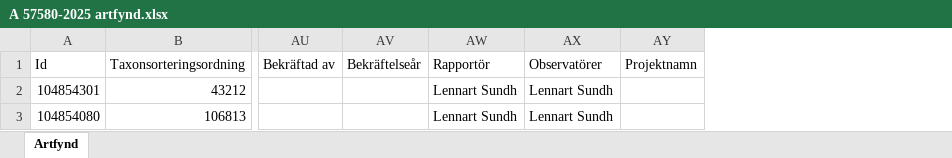
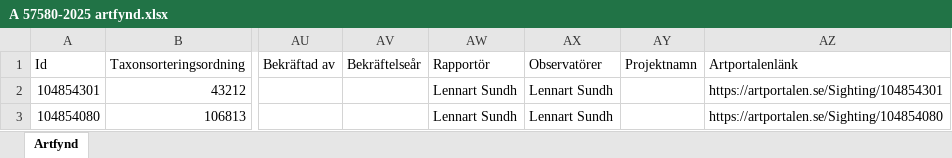
Before and after one commit to klasma/Logging_1407, an Excel workbook: artfynd/A 57580-2025 artfynd.xlsx, sheet Artfynd, drawn as a sheet; only a part is shown, gaps mark what is left out; values as stored, in another font and other column widths than the file's, no borders; the diff names each change by its address in the sheet, - before the commit and + after, or states it on an @@ line.

```diff
--- a/artfynd/A 57580-2025 artfynd.xlsx (sheet Artfynd)
+++ b/artfynd/A 57580-2025 artfynd.xlsx (sheet Artfynd)
+column AZ (Artportalenlänk), rows 2-3: https://artportalen.se/Sighting/104854301 | https://artportalen.se/Sighting/104854080
```
Also changed, not shown: Översikt ÖCKERÖ.xlsx, 5 other files.
